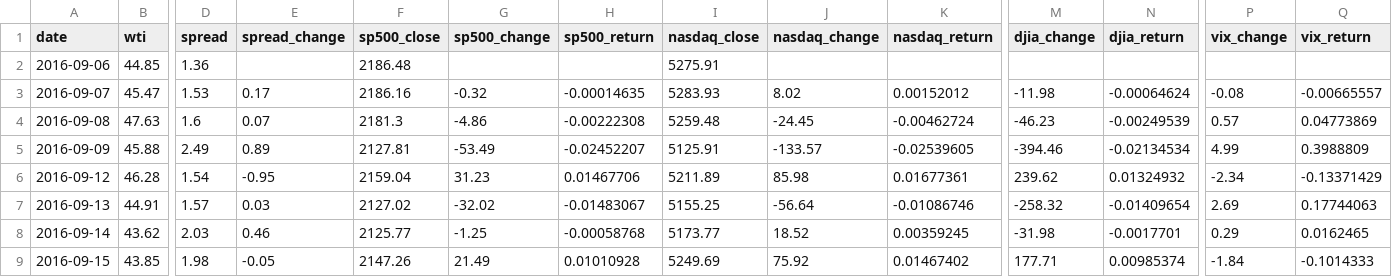
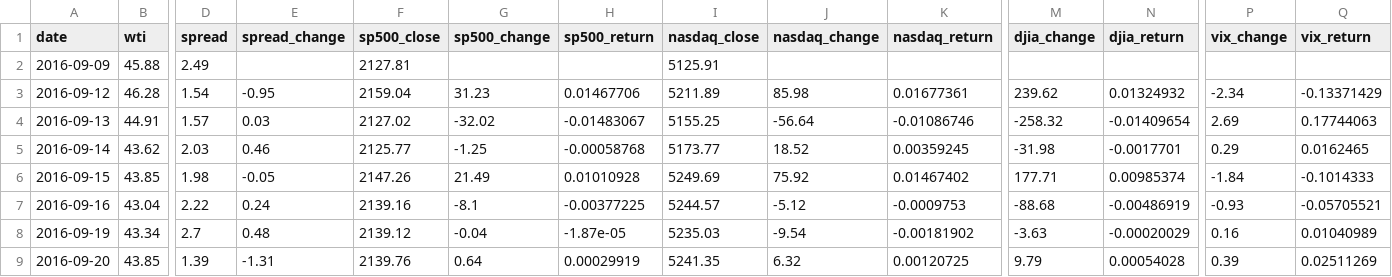
Before and after one commit to ha101/spread, a CSV file: spread_vs_market_indexes_complete.csv, drawn as a sheet; only a part is shown, gaps mark what is left out; the shorter side is filled out with more unchanged rows; removed rows and columns are numbered as before the commit, all else as after; rows hold the shown columns only; the diff names each change by its address in the sheet, - before the commit and + after, or states it on an @@ line.

```diff
--- a/spread_vs_market_indexes_complete.csv
+++ b/spread_vs_market_indexes_complete.csv
-row 2: 2016-09-06 | 44.85 | 1.36 |  | 2186.48 |  |  | 5275.91
-row 3: 2016-09-07 | 45.47 | 1.53 | 0.17 | 2186.16 | -0.32 | -0.00014635 | 5283.93 | 8.02 | 0.00152012 | -11.98 | -0.00064624 | -0.08 | -0.00665557
-row 4: 2016-09-08 | 47.63 | 1.6 | 0.07 | 2181.3 | -4.86 | -0.00222308 | 5259.48 | -24.45 | -0.00462724 | -46.23 | -0.00249539 | 0.57 | 0.04773869
-E2 (spread_change): 0.89
+E2 (spread_change): (empty)
-G2 (sp500_change): -53.49
+G2 (sp500_change): (empty)
-H2 (sp500_return): -0.02452207
+H2 (sp500_return): (empty)
-J2 (nasdaq_change): -133.57
+J2 (nasdaq_change): (empty)
-K2 (nasdaq_return): -0.02539605
+K2 (nasdaq_return): (empty)
-M2 (djia_change): -394.46
+M2 (djia_change): (empty)
-N2 (djia_return): -0.02134534
+N2 (djia_return): (empty)
-P2 (vix_change): 4.99
+P2 (vix_change): (empty)
-Q2 (vix_return): 0.3988809
+Q2 (vix_return): (empty)
```
Also changed, not shown: futures_cache/BZX26_hourly.csv, futures_cache/BZZ26_hourly.csv, 36 other files.
